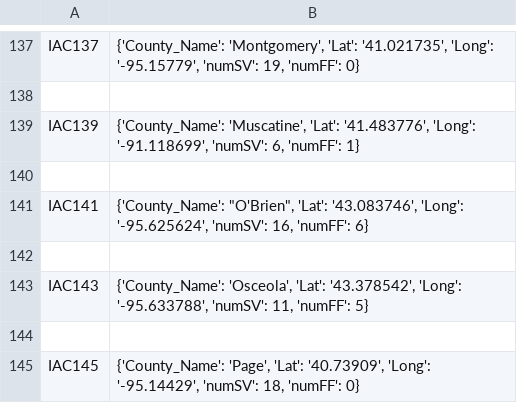
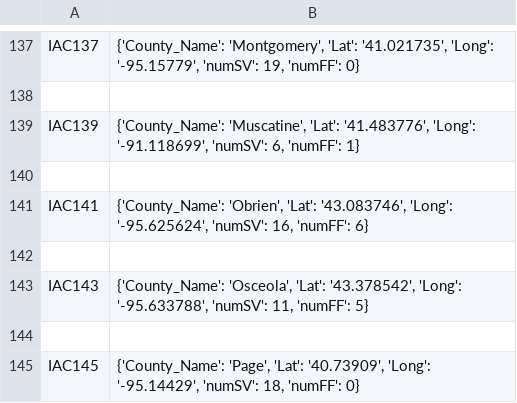
Before and after one commit to ctjet/Hackiowa2018, a CSV file: DB/merged_data.csv, drawn as a sheet; only a part is shown, gaps mark what is left out.

```diff
--- a/DB/merged_data.csv
+++ b/DB/merged_data.csv
@@ -140,3 +140,3 @@ IAC139,"{'County_Name': 'Muscatine', 'Lat': '41.483776', 'Long': '-91.118699', '
 
-IAC141,"{'County_Name': ""O'Brien"", 'Lat': '43.083746', 'Long': '-95.625624', 'numSV': 16, 'numFF': 6}"
+IAC141,"{'County_Name': 'Obrien', 'Lat': '43.083746', 'Long': '-95.625624', 'numSV': 16, 'numFF': 6}"
 
```
Also changed, not shown: DB/IowaCountyData.csv, 3 other files.
